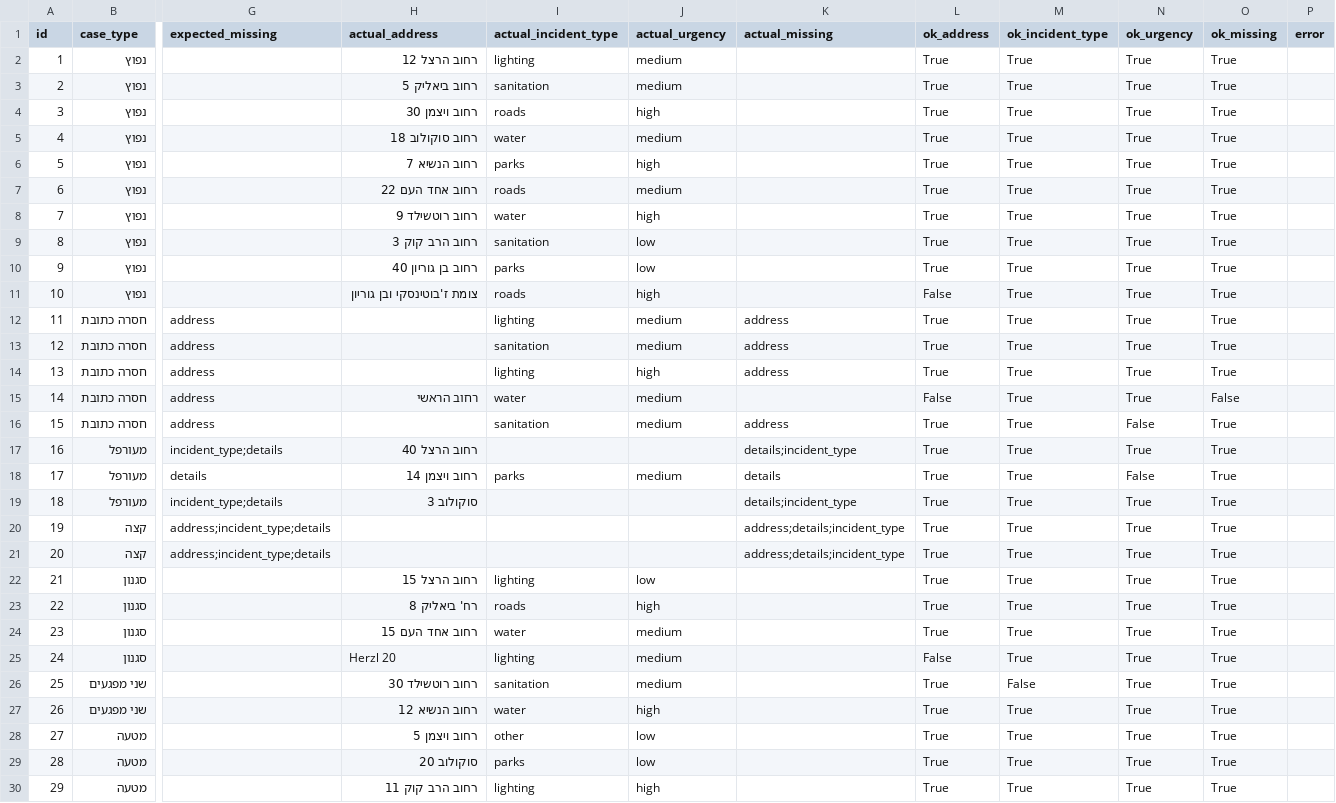
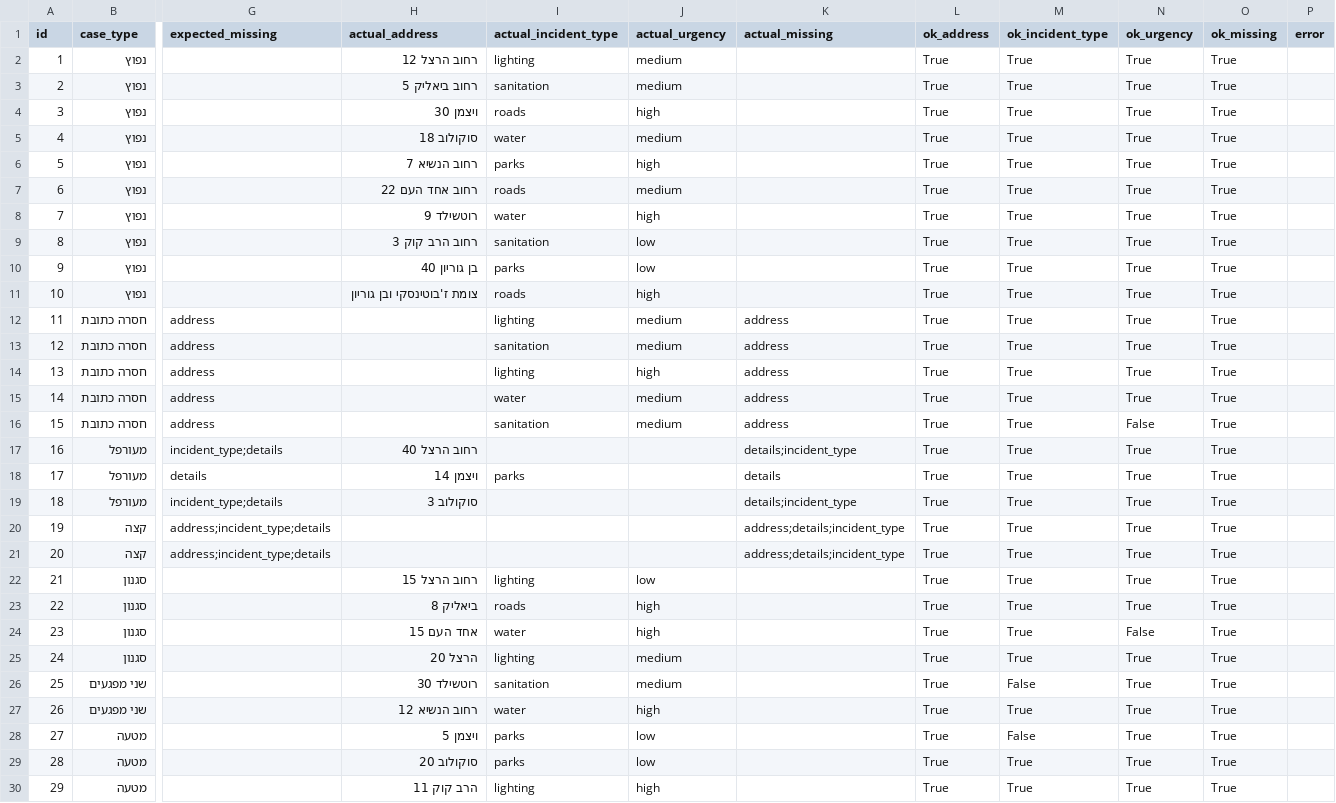
Before and after one commit to lielzaraf/nativ, a CSV file: data/eval_results.csv, drawn as a sheet; only a part is shown, gaps mark what is left out; the diff covers the shown part only; the diff names each change by its address in the sheet, - before the commit and + after, or states it on an @@ line.

Commit message:
Improve address and urgency rules based on evaluation

```diff
--- a/data/eval_results.csv
+++ b/data/eval_results.csv
-H4 (actual_address): רחוב ויצמן 30
+H4 (actual_address): ויצמן 30
-H5 (actual_address): רחוב סוקולוב 18
+H5 (actual_address): סוקולוב 18
-H8 (actual_address): רחוב רוטשילד 9
+H8 (actual_address): רוטשילד 9
-H10 (actual_address): רחוב בן גוריון 40
+H10 (actual_address): בן גוריון 40
-L11 (ok_address): False
+L11 (ok_address): True
-H15 (actual_address): רחוב הראשי
+H15 (actual_address): (empty)
-K15 (actual_missing): (empty)
+K15 (actual_missing): address
-L15 (ok_address): False
+L15 (ok_address): True
-O15 (ok_missing): False
+O15 (ok_missing): True
-H18 (actual_address): רחוב ויצמן 14
+H18 (actual_address): ויצמן 14
-J18 (actual_urgency): medium
+J18 (actual_urgency): (empty)
-N18 (ok_urgency): False
+N18 (ok_urgency): True
-H23 (actual_address): רח' ביאליק 8
+H23 (actual_address): ביאליק 8
-H24 (actual_address): רחוב אחד העם 15
+H24 (actual_address): אחד העם 15
-J24 (actual_urgency): medium
+J24 (actual_urgency): high
-N24 (ok_urgency): True
+N24 (ok_urgency): False
-H25 (actual_address): Herzl 20
+H25 (actual_address): הרצל 20
-L25 (ok_address): False
+L25 (ok_address): True
-H26 (actual_address): רחוב רוטשילד 30
+H26 (actual_address): רוטשילד 30
-H28 (actual_address): רחוב ויצמן 5
+H28 (actual_address): ויצמן 5
-I28 (actual_incident_type): other
+I28 (actual_incident_type): parks
-M28 (ok_incident_type): True
+M28 (ok_incident_type): False
-H30 (actual_address): רחוב הרב קוק 11
+H30 (actual_address): הרב קוק 11
```
Also changed, not shown: 1 edited cell elsewhere in this file, 4 other files.
